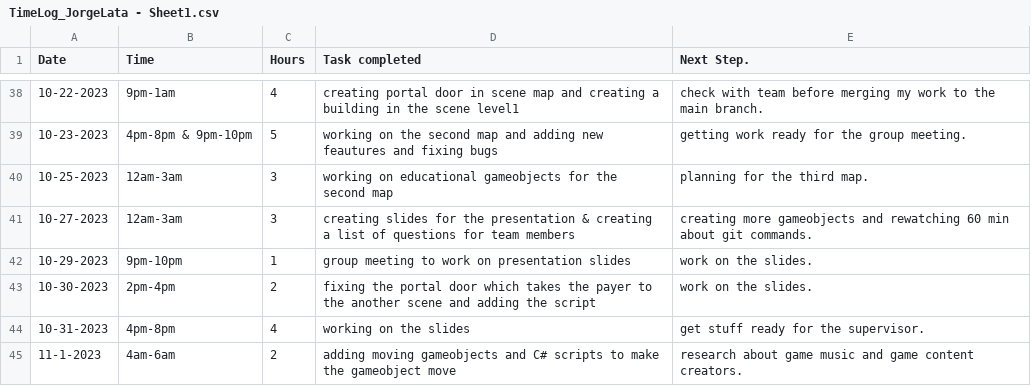
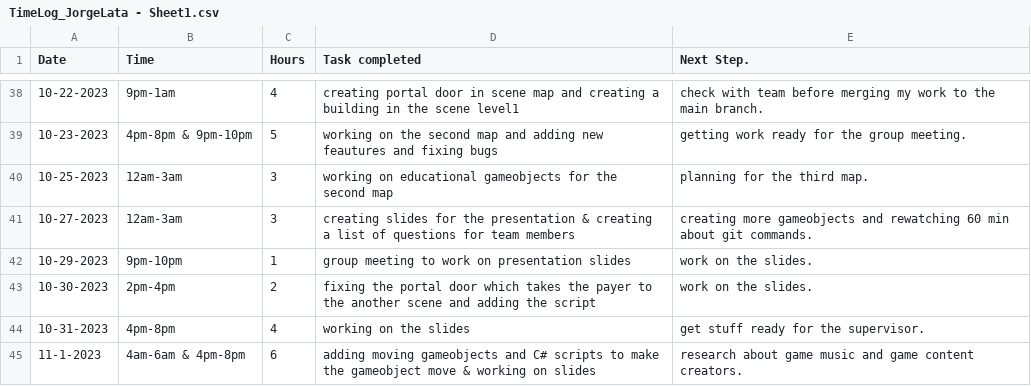
Before and after one commit to Kazuto1120/chocohippo, a CSV file: TimeLog_JorgeLata - Sheet1.csv, drawn as a sheet; only a part is shown, gaps mark what is left out.

Commit message:
Update TimeLog_JorgeLata - Sheet1.csv

```diff
--- a/TimeLog_JorgeLata - Sheet1.csv
+++ b/TimeLog_JorgeLata - Sheet1.csv
@@ -44,2 +44,2 @@ Date,Time,Hours,Task completed,Next Step.
 10-31-2023,4pm-8pm,4,working on the slides,get stuff ready for the supervisor.
-11-1-2023,4am-6am,2,adding moving gameobjects and C# scripts to make the gameobject move,research about game music and game content creators.
+11-1-2023,4am-6am & 4pm-8pm,6,adding moving gameobjects and C# scripts to make the gameobject move & working on slides,research about game music and game content creators.
```
